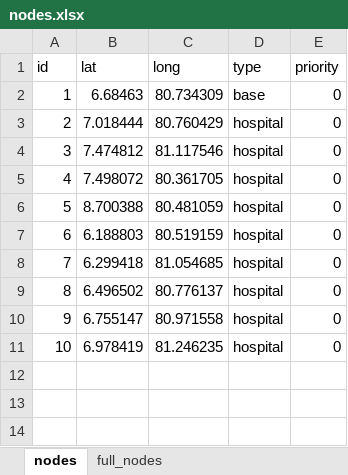
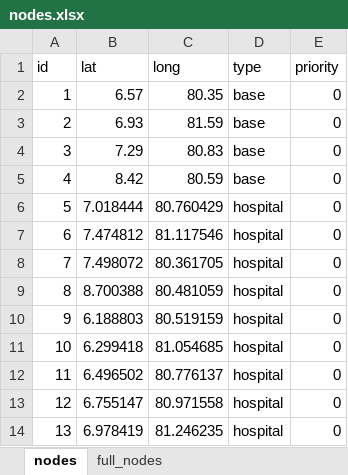
Before and after one commit to pcampolucci/AE4441-Group-2-VRP-Project, an Excel workbook: database/nodes.xlsx, sheet nodes, drawn as a sheet; values as stored, in another font and other column widths than the file's, no borders; addresses are those after the commit; the diff names each change by its address in the sheet, - before the commit and + after, or states it on an @@ line.

```diff
--- a/database/nodes.xlsx (sheet nodes)
+++ b/database/nodes.xlsx (sheet nodes)
-B2 (lat): 6.68463
+B2 (lat): 6.57
-C2 (long): 80.734309
+C2 (long): 80.35
+row 3: 2 | 6.93 | 81.59 | base | 0
+row 4: 3 | 7.29 | 80.83 | base | 0
+row 5: 4 | 8.42 | 80.59 | base | 0
@@ column A (id) renumbered from row 6 down @@
```
Also changed, not shown: sheet full_nodes, database/solution.xlsx, database/variables.xlsx, 19 other files.
